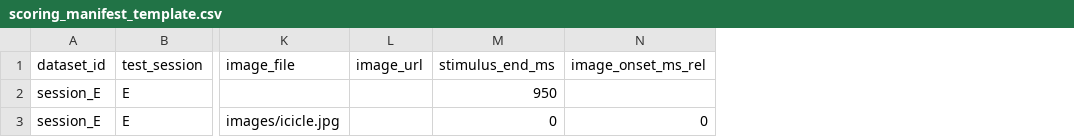
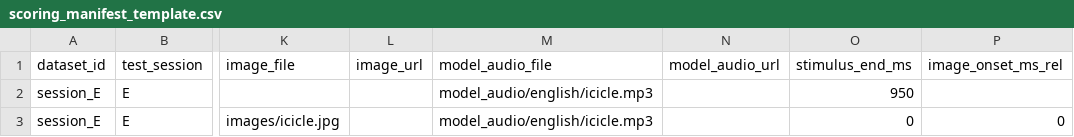
Before and after one commit to Ryuya-dot-com/Accentedness_Rating, a CSV file: scoring_manifest_template.csv, drawn as a sheet; only a part is shown, gaps mark what is left out; the diff names each change by its address in the sheet, - before the commit and + after, or states it on an @@ line.

```diff
--- a/scoring_manifest_template.csv
+++ b/scoring_manifest_template.csv
+column M (model_audio_file), rows 2-3: model_audio/english/icicle.mp3 | model_audio/english/icicle.mp3
+column N (model_audio_url), empty
```
Also changed, not shown: scoring_manifest_demo.csv, 8 other files.
